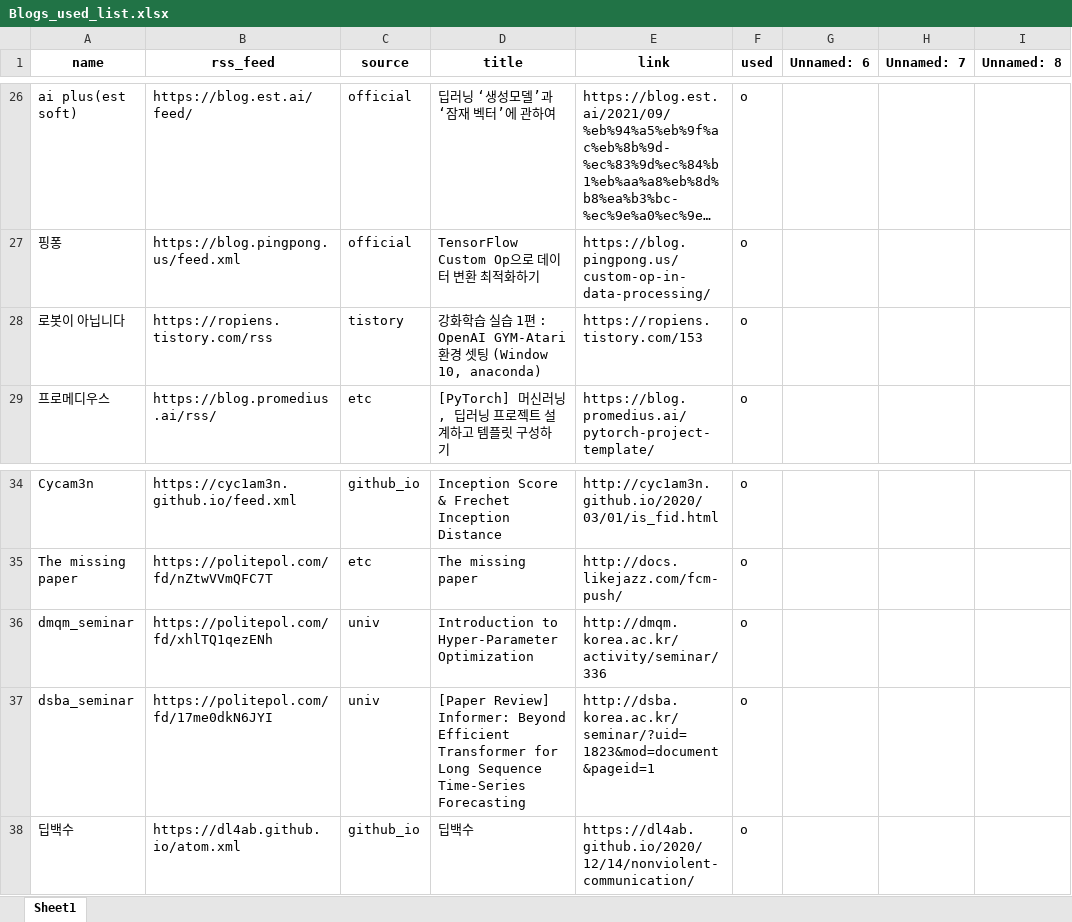
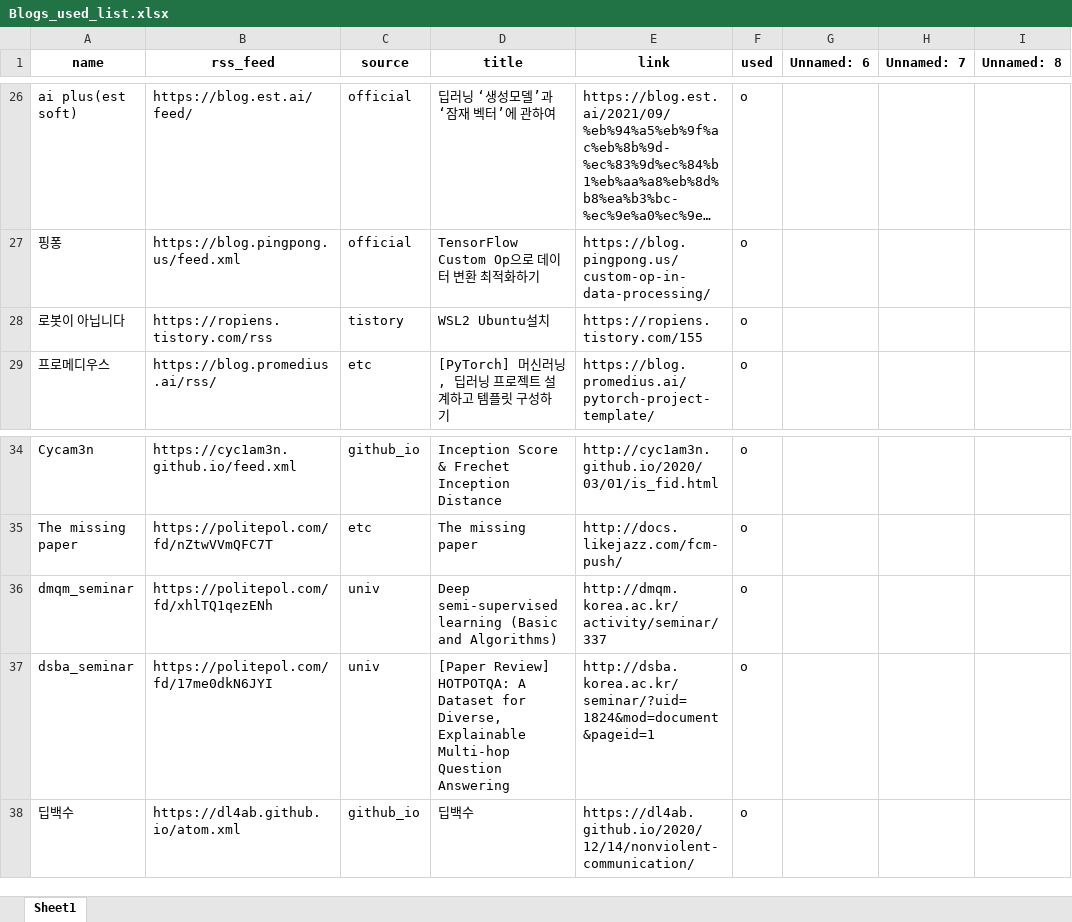
Before and after one commit to ainsuotain/today-mlblog-bot, an Excel workbook: Blogs_used_list.xlsx, sheet Sheet1, drawn as a sheet; only a part is shown, gaps mark what is left out; long unchanged cells end in …; values as stored, in another font and other column widths than the file's, no borders; the diff names each change by its address in the sheet, - before the commit and + after, or states it on an @@ line.

Commit message:
Auto - Update data with bot!

```diff
--- a/Blogs_used_list.xlsx (sheet Sheet1)
+++ b/Blogs_used_list.xlsx (sheet Sheet1)
-D28 (title): 강화학습 실습 1편 : OpenAI GYM-Atari 환경 셋팅 (Window 10, anaconda)
+D28 (title): WSL2 Ubuntu설치
-E28 (link): https://ropiens.tistory.com/153
+E28 (link): https://ropiens.tistory.com/155
-D36 (title): Introduction to Hyper-Parameter Optimization
+D36 (title): Deep semi-supervised learning (Basic and Algorithms)
-E36 (link): http://dmqm.korea.ac.kr/activity/seminar/336
+E36 (link): http://dmqm.korea.ac.kr/activity/seminar/337
-D37 (title): [Paper Review] Informer: Beyond Efficient Transformer for Long Sequence Time-Series Forecasting
+D37 (title): [Paper Review] HOTPOTQA: A Dataset for Diverse, Explainable Multi-hop Question Answering
-E37 (link): http://dsba.korea.ac.kr/seminar/?uid=1823&mod=document&pageid=1
+E37 (link): http://dsba.korea.ac.kr/seminar/?uid=1824&mod=document&pageid=1
```
Also changed, not shown: 1 other file.
